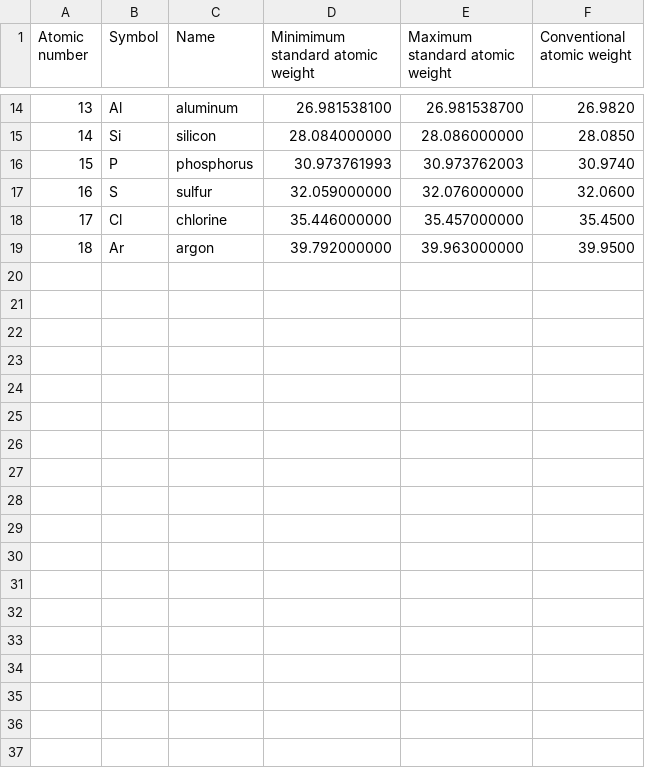
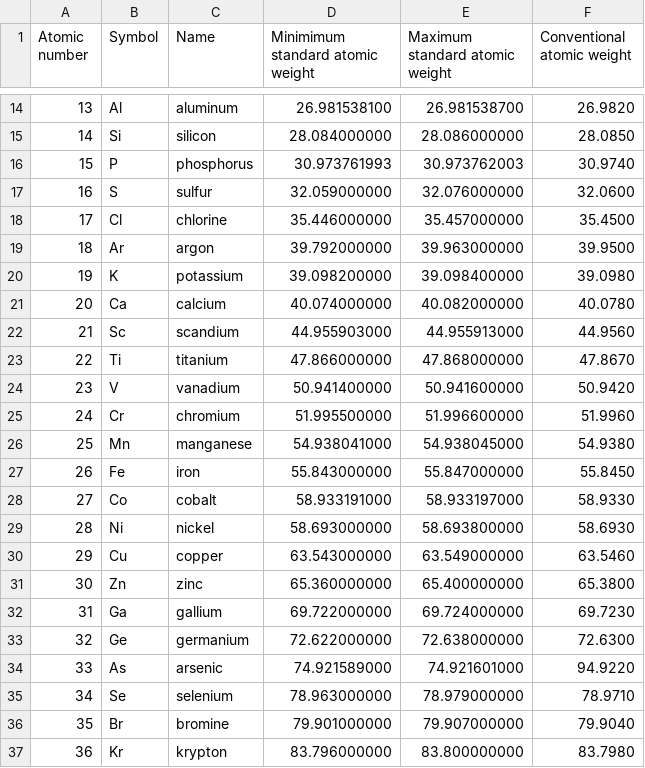
Before and after one commit to atrettel/sheardata, a CSV file: data/elements.csv, drawn as a sheet; only a part is shown, gaps mark what is left out.

Commit message:
data: add additional elements data up to krypton

```diff
--- a/data/elements.csv
+++ b/data/elements.csv
@@ -19 +19,19 @@
              18, "Ar",     "argon",                          39.792000000,                     39.963000000,                      39.9500,
+             19, "K",      "potassium",                      39.098200000,                     39.098400000,                      39.0980,
+             20, "Ca",     "calcium",                        40.074000000,                     40.082000000,                      40.0780,
+             21, "Sc",     "scandium",                       44.955903000,                     44.955913000,                      44.9560,
+             22, "Ti",     "titanium",                       47.866000000,                     47.868000000,                      47.8670,
+             23, "V",      "vanadium",                       50.941400000,                     50.941600000,                      50.9420,
+             24, "Cr",     "chromium",                       51.995500000,                     51.996600000,                      51.9960,
+             25, "Mn",     "manganese",                      54.938041000,                     54.938045000,                      54.9380,
+             26, "Fe",     "iron",                           55.843000000,                     55.847000000,                      55.8450,
+             27, "Co",     "cobalt",                         58.933191000,                     58.933197000,                      58.9330,
+             28, "Ni",     "nickel",                         58.693000000,                     58.693800000,                      58.6930,
+             29, "Cu",     "copper",                         63.543000000,                     63.549000000,                      63.5460,
+             30, "Zn",     "zinc",                           65.360000000,                     65.400000000,                      65.3800,
+             31, "Ga",     "gallium",                        69.722000000,                     69.724000000,                      69.7230,
+             32, "Ge",     "germanium",                      72.622000000,                     72.638000000,                      72.6300,
+             33, "As",     "arsenic",                        74.921589000,                     74.921601000,                      94.9220,
+             34, "Se",     "selenium",                       78.963000000,                     78.979000000,                      78.9710,
+             35, "Br",     "bromine",                        79.901000000,                     79.907000000,                      79.9040,
+             36, "Kr",     "krypton",                        83.796000000,                     83.800000000,                      83.7980,
```
